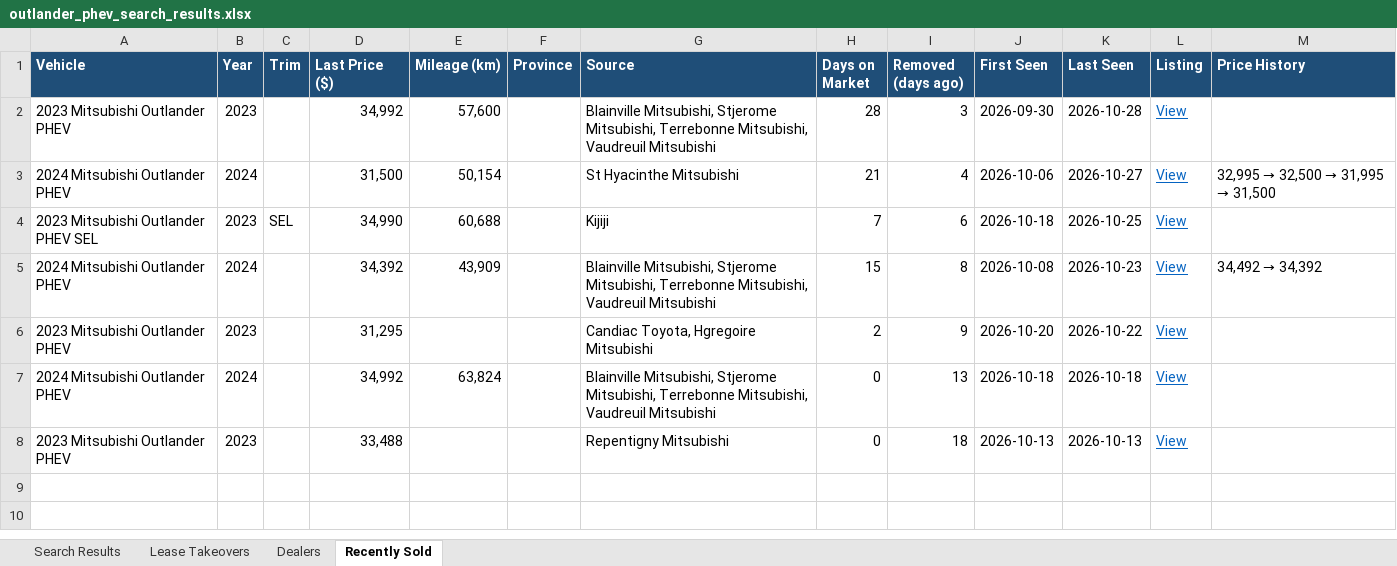
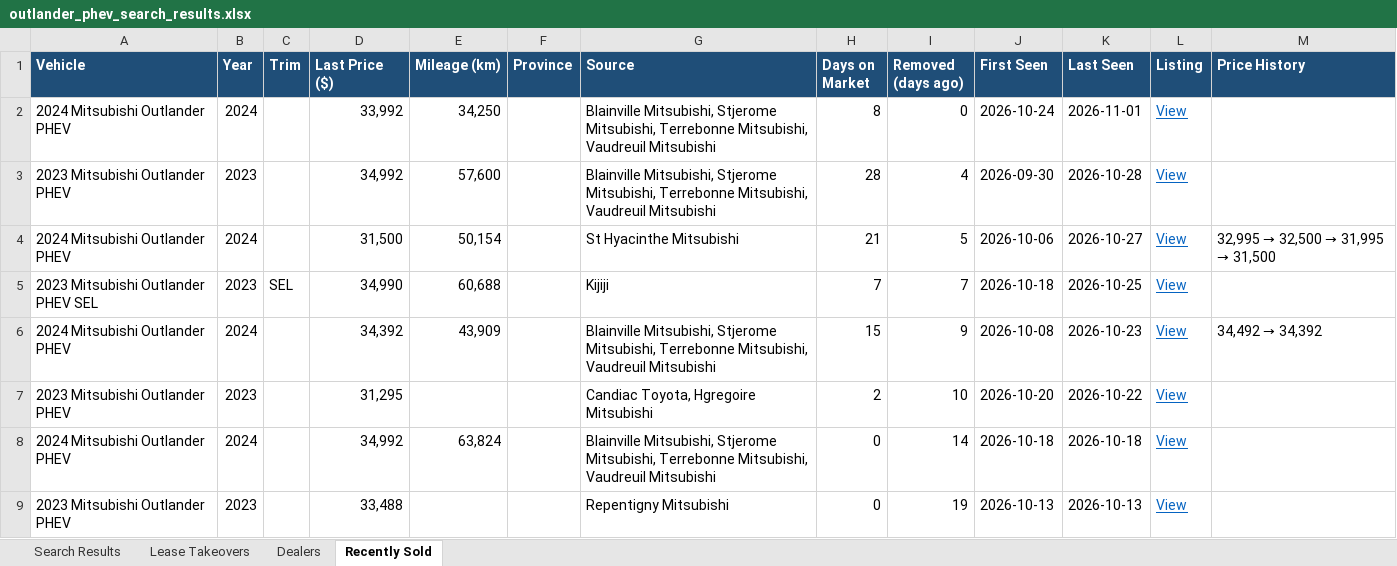
Before and after one commit to mdnaseershah/vehicle-search-automation, an Excel workbook: outlander_phev_search_results.xlsx, sheet Recently Sold, drawn as a sheet; values as stored, in another font and other column widths than the file's, no borders; addresses are those after the commit; the diff names each change by its address in the sheet, - before the commit and + after, or states it on an @@ line.

```diff
--- a/outlander_phev_search_results.xlsx (sheet Recently Sold)
+++ b/outlander_phev_search_results.xlsx (sheet Recently Sold)
+row 2: 2024 Mitsubishi Outlander PHEV | 2024 |  | 33,992 | 34,250 |  | Blainville Mitsubishi, Stjerome Mitsubishi, Terrebonne Mitsubishi, Vaudreuil Mitsubishi | 8 | 0 | 2026-10-24 | 2026-11-01 | View
-I3 (Removed (days ago)): 3
+I3 (Removed (days ago)): 4
-I4 (Removed (days ago)): 4
+I4 (Removed (days ago)): 5
-I5 (Removed (days ago)): 6
+I5 (Removed (days ago)): 7
-I6 (Removed (days ago)): 8
+I6 (Removed (days ago)): 9
-I7 (Removed (days ago)): 9
+I7 (Removed (days ago)): 10
-I8 (Removed (days ago)): 13
+I8 (Removed (days ago)): 14
-I9 (Removed (days ago)): 18
+I9 (Removed (days ago)): 19
```
Also changed, not shown: sheet Search Results, sheet Lease Takeovers, 3 other files.
